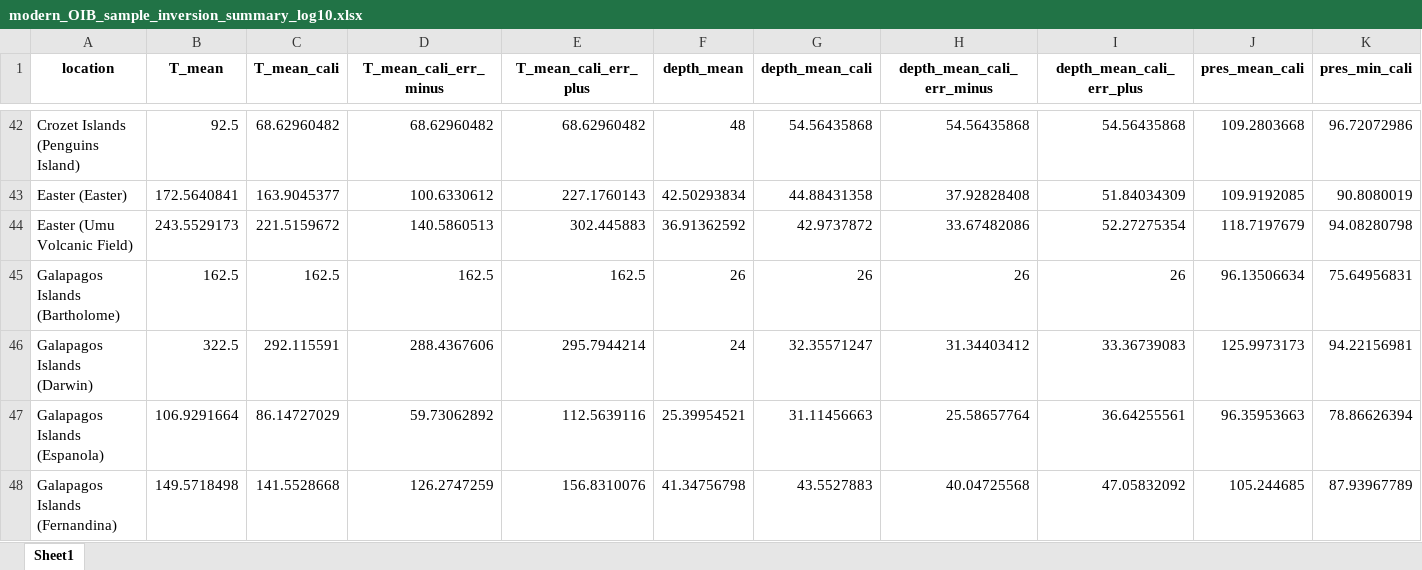
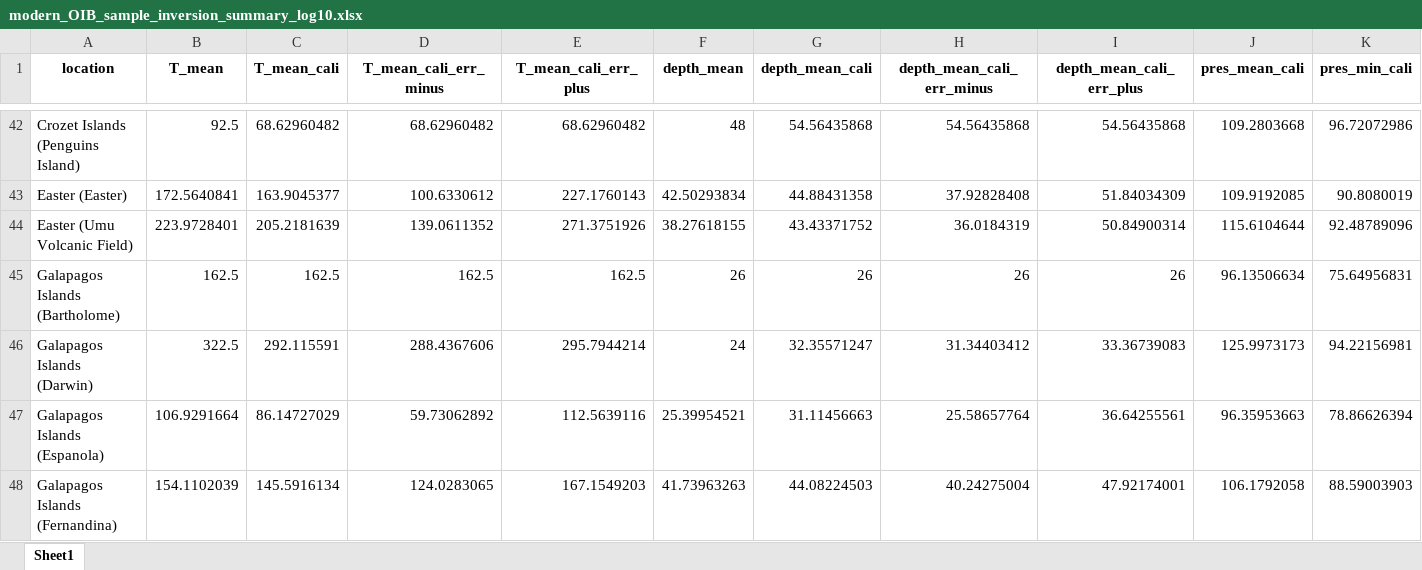
Before and after one commit to shihao-jiang/meltinv, an Excel workbook: tutorials/data/modern_OIB_precomputed/modern_OIB_sample_inversion_summary_log10.xlsx, sheet Sheet1, drawn as a sheet; only a part is shown, gaps mark what is left out; values as stored, in another font and other column widths than the file's, no borders; the diff covers the shown part only; the diff names each change by its address in the sheet, - before the commit and + after, or states it on an @@ line.

```diff
--- a/tutorials/data/modern_OIB_precomputed/modern_OIB_sample_inversion_summary_log10.xlsx (sheet Sheet1)
+++ b/tutorials/data/modern_OIB_precomputed/modern_OIB_sample_inversion_summary_log10.xlsx (sheet Sheet1)
-B44 (T_mean): 243.5529173
+B44 (T_mean): 223.9728401
-C44 (T_mean_cali): 221.5159672
+C44 (T_mean_cali): 205.2181639
-D44 (T_mean_cali_err_minus): 140.5860513
+D44 (T_mean_cali_err_minus): 139.0611352
-E44 (T_mean_cali_err_plus): 302.445883
+E44 (T_mean_cali_err_plus): 271.3751926
-F44 (depth_mean): 36.91362592
+F44 (depth_mean): 38.27618155
-G44 (depth_mean_cali): 42.9737872
+G44 (depth_mean_cali): 43.43371752
-H44 (depth_mean_cali_err_minus): 33.67482086
+H44 (depth_mean_cali_err_minus): 36.0184319
-I44 (depth_mean_cali_err_plus): 52.27275354
+I44 (depth_mean_cali_err_plus): 50.84900314
-J44 (pres_mean_cali): 118.7197679
+J44 (pres_mean_cali): 115.6104644
-K44 (pres_min_cali): 94.08280798
+K44 (pres_min_cali): 92.48789096
-B48 (T_mean): 149.5718498
+B48 (T_mean): 154.1102039
-C48 (T_mean_cali): 141.5528668
+C48 (T_mean_cali): 145.5916134
-D48 (T_mean_cali_err_minus): 126.2747259
+D48 (T_mean_cali_err_minus): 124.0283065
-E48 (T_mean_cali_err_plus): 156.8310076
+E48 (T_mean_cali_err_plus): 167.1549203
-F48 (depth_mean): 41.34756798
+F48 (depth_mean): 41.73963263
-G48 (depth_mean_cali): 43.5527883
+G48 (depth_mean_cali): 44.08224503
-H48 (depth_mean_cali_err_minus): 40.04725568
+H48 (depth_mean_cali_err_minus): 40.24275004
-I48 (depth_mean_cali_err_plus): 47.05832092
+I48 (depth_mean_cali_err_plus): 47.92174001
-J48 (pres_mean_cali): 105.244685
+J48 (pres_mean_cali): 106.1792058
-K48 (pres_min_cali): 87.93967789
+K48 (pres_min_cali): 88.59003903
```
Also changed, not shown: 256 edited cells elsewhere in this sheet, tutorials/data/modern_OIB_precomputed/modern_OIB_sample_inversion_log10.xlsx, 10 other files.
